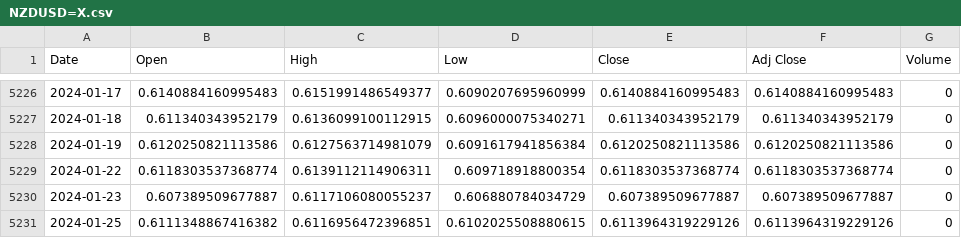
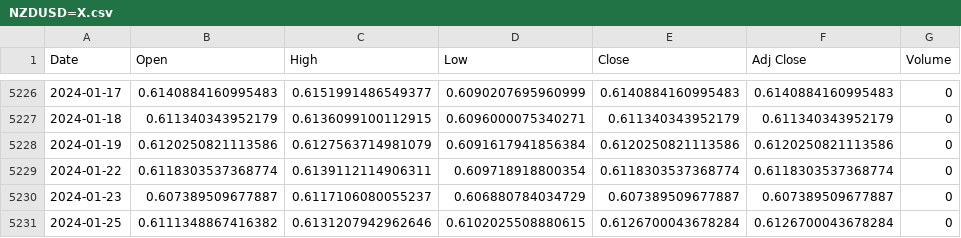
Before and after one commit to kcf1/Personal-Projects, a CSV file: Trading/FX Algo with ML/data/yfinance/NZDUSD=X.csv (was Trading/FX Algo with ML/data/NZDUSD=X.csv), drawn as a sheet; only a part is shown, gaps mark what is left out.

```diff
--- a/Trading/FX Algo with ML/data/NZDUSD=X.csv
+++ b/Trading/FX Algo with ML/data/yfinance/NZDUSD=X.csv
@@ -5230,2 +5230,2 @@ Date,Open,High,Low,Close,Adj Close,Volume
 2024-01-23,0.607389509677887,0.6117106080055237,0.606880784034729,0.607389509677887,0.607389509677887,0
-2024-01-25,0.6111348867416382,0.6116956472396851,0.6102025508880615,0.6113964319229126,0.6113964319229126,0
+2024-01-25,0.6111348867416382,0.6131207942962646,0.6102025508880615,0.6126700043678284,0.6126700043678284,0
```
Also changed, not shown: Trading/FX Algo with ML/data/yfinance/AUDUSD=X.csv, Trading/FX Algo with ML/data/yfinance/EURUSD=X.csv, 10 other files.
